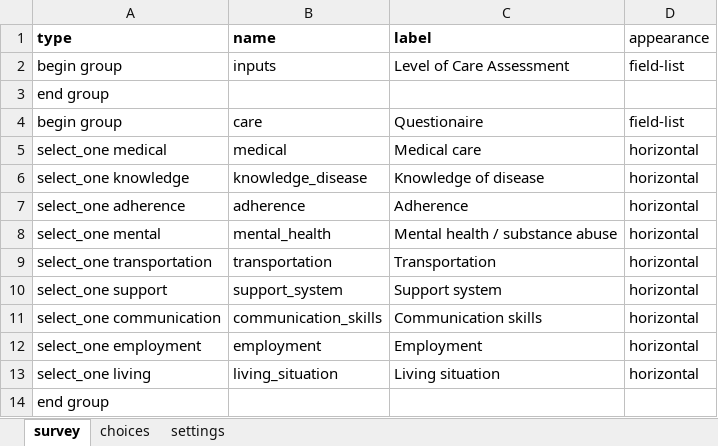
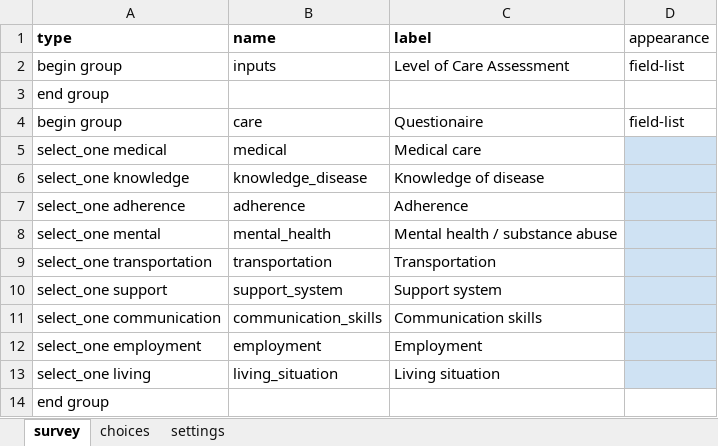
Before and after one commit to gitcliff/mydhi-cht-config, an Excel workbook: config/forms/app/care.xlsx, sheet survey, drawn as a sheet; values as stored, in another font and other column widths than the file's, no borders; charts and pictures not drawn; the diff names each change by its address in the sheet, - before the commit and + after, or states it on an @@ line.

```diff
--- a/config/forms/app/care.xlsx (sheet survey)
+++ b/config/forms/app/care.xlsx (sheet survey)
-D5:D13 (appearance): horizontal
+D5:D13 (appearance): (empty)
-D5:D13 fill: none
+D5:D13 fill: #CFE2F3
```
Also changed, not shown: config/forms/app/srq.xlsx, config/forms/app/treatment.xlsx, 3 other files.
